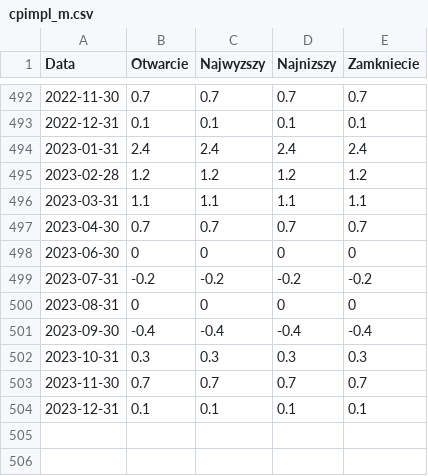
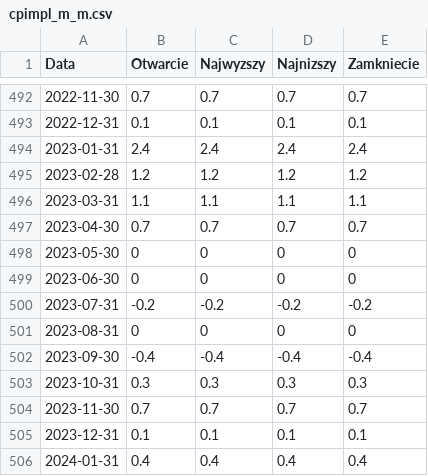
Before and after one commit to Homeomorphistic/risk-tolerance, a CSV file: risk-tolerance/data/input/Poland/cpimpl_m_m.csv (was risk-tolerance/data/input/Poland/cpimpl_m.csv), drawn as a sheet; only a part is shown, gaps mark what is left out; the diff names each change by its address in the sheet, - before the commit and + after, or states it on an @@ line.

```diff
--- a/risk-tolerance/data/input/Poland/cpimpl_m.csv
+++ b/risk-tolerance/data/input/Poland/cpimpl_m_m.csv
+row 498: 2023-05-30 | 0 | 0 | 0 | 0
+row 506: 2024-01-31 | 0.4 | 0.4 | 0.4 | 0.4
```
Also changed, not shown: 7 other files.
